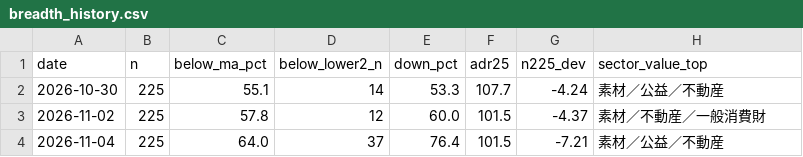
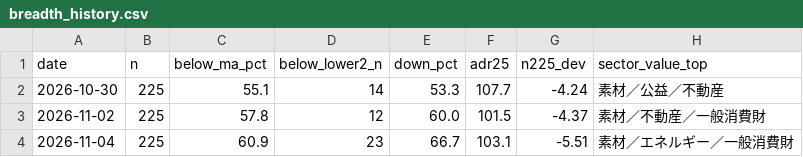
Before and after one commit to 091165/nikkei225-screener, a CSV file: output/breadth_history.csv, drawn as a sheet.

```diff
--- a/output/breadth_history.csv
+++ b/output/breadth_history.csv
@@ -3,2 +3,2 @@ date,n,below_ma_pct,below_lower2_n,down_pct,adr25,n225_dev,sector_value_top
 2026-11-02,225,57.8,12,60.0,101.5,-4.37,素材／不動産／一般消費財
-2026-11-04,225,64.0,37,76.4,101.5,-7.21,素材／公益／不動産
+2026-11-04,225,60.9,23,66.7,103.1,-5.51,素材／エネルギー／一般消費財
```
Also changed, not shown: output/longterm_history.csv, 7 other files.
